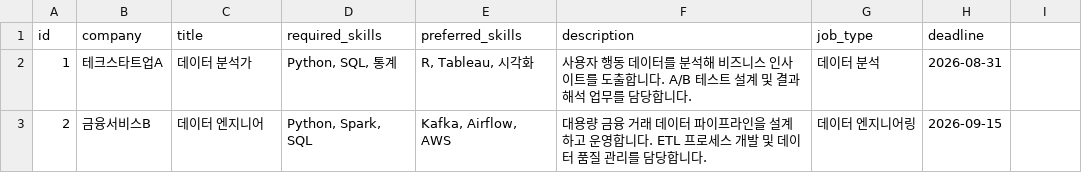
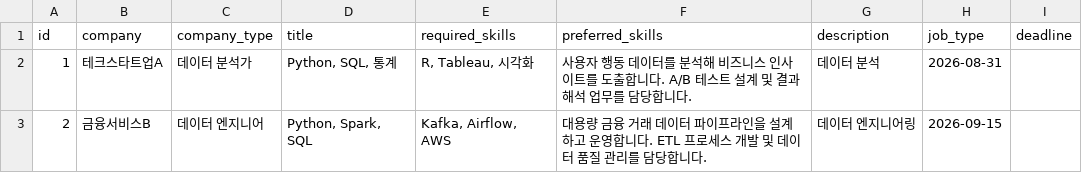
Before and after one commit to pymoon02/careerfit_ai_new, a CSV file: backend/data/jobs.csv, drawn as a sheet; only a part is shown.

```diff
--- a/backend/data/jobs.csv
+++ b/backend/data/jobs.csv
@@ -1,2 +1,2 @@
-id,company,title,required_skills,preferred_skills,description,job_type,deadline
+id,company,company_type,title,required_skills,preferred_skills,description,job_type,deadline
 1,테크스타트업A,데이터 분석가,"Python, SQL, 통계","R, Tableau, 시각화","사용자 행동 데이터를 분석해 비즈니스 인사이트를 도출합니다. A/B 테스트 설계 및 결과 해석 업무를 담당합니다.",데이터 분석,2026-08-31
```
Also changed, not shown: 1 other file.
